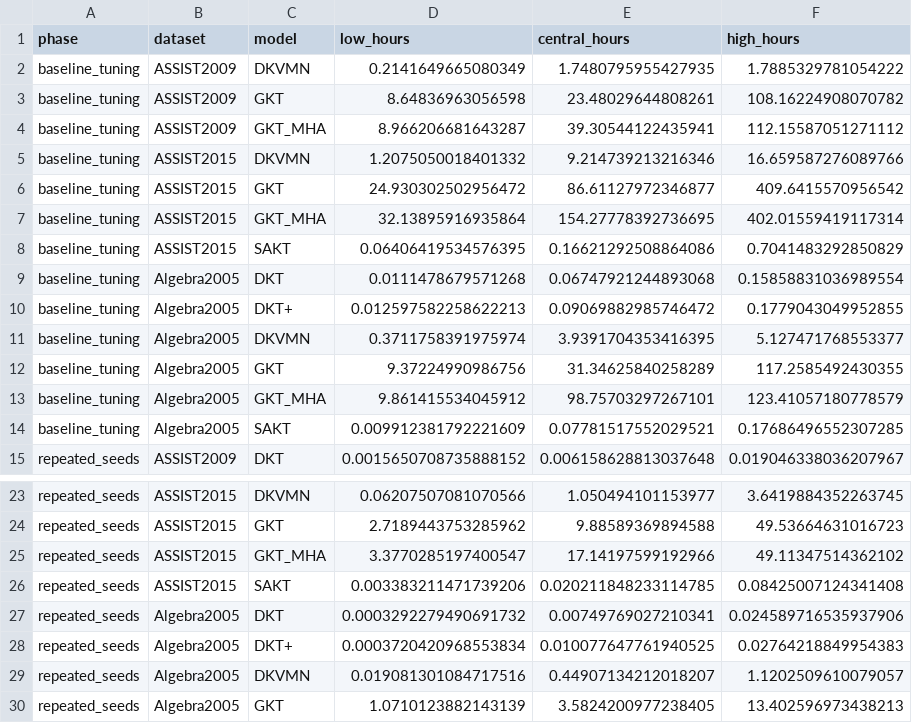
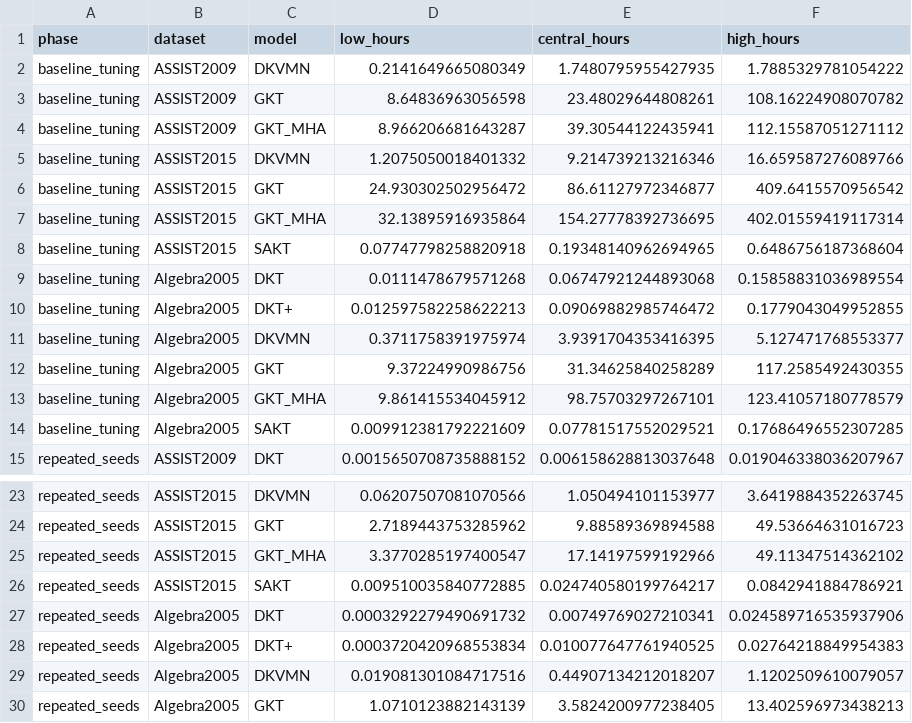
Before and after one commit to Tanishgupta28/LightSAKT2, a CSV file: reports/ETA_PHASE_MODEL_DATASET.csv, drawn as a sheet; only a part is shown, gaps mark what is left out.

```diff
--- a/reports/ETA_PHASE_MODEL_DATASET.csv
+++ b/reports/ETA_PHASE_MODEL_DATASET.csv
@@ -7,3 +7,3 @@ baseline_tuning,ASSIST2015,GKT,24.930302502956472,86.61127972346877,409.64155709
 baseline_tuning,ASSIST2015,GKT_MHA,32.13895916935864,154.27778392736695,402.01559419117314
-baseline_tuning,ASSIST2015,SAKT,0.06406419534576395,0.16621292508864086,0.7041483292850829
+baseline_tuning,ASSIST2015,SAKT,0.07747798258820918,0.19348140962694965,0.6486756187368604
 baseline_tuning,Algebra2005,DKT,0.0111478679571268,0.06747921244893068,0.15858831036989554
@@ -25,3 +25,3 @@ repeated_seeds,ASSIST2015,GKT,2.7189443753285962,9.88589369894588,49.53664631016
 repeated_seeds,ASSIST2015,GKT_MHA,3.3770285197400547,17.14197599192966,49.11347514362102
-repeated_seeds,ASSIST2015,SAKT,0.003383211471739206,0.020211848233114785,0.08425007124341408
+repeated_seeds,ASSIST2015,SAKT,0.009510035840772885,0.024740580199764217,0.0842941884786921
 repeated_seeds,Algebra2005,DKT,0.0003292279490691732,0.00749769027210341,0.024589716535937906
```
Also changed, not shown: reports/ETA_MEASURED_TIMINGS.csv, reports/ETA_REMAINING_RUNS.csv, 20 other files.
